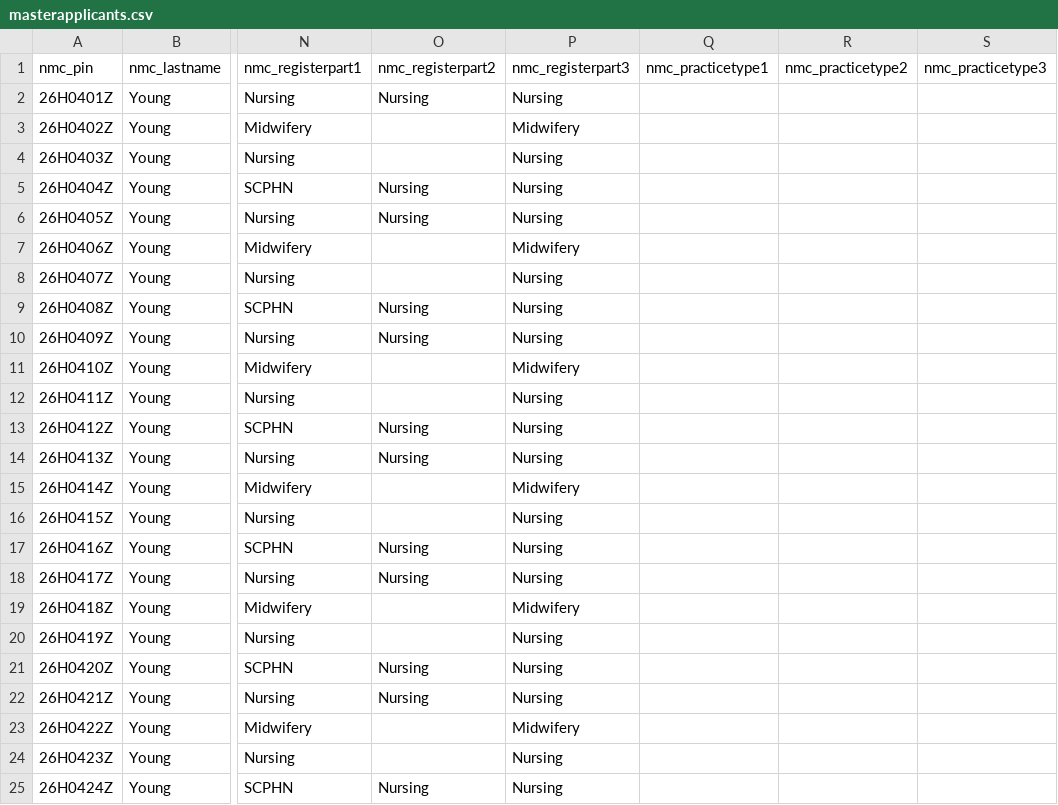
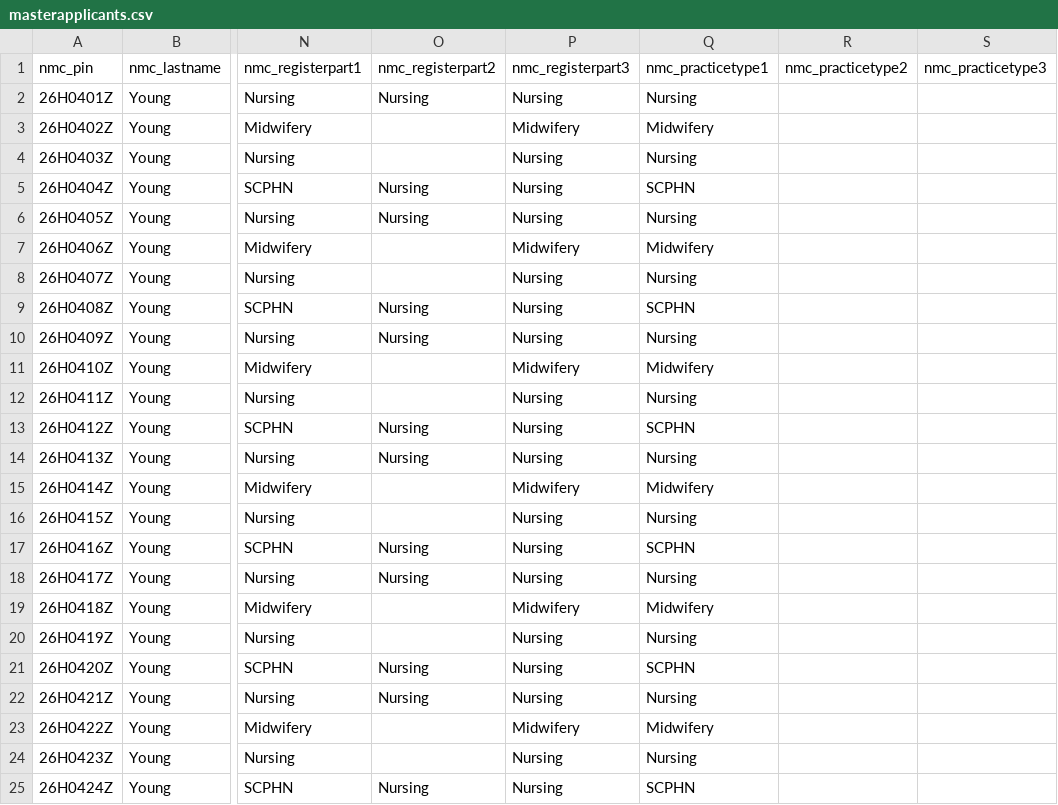
Before and after one commit to buslam2005/aeiupload, a CSV file: backend/app/seed_data/masterapplicants.csv, drawn as a sheet; only a part is shown, gaps mark what is left out; the diff names each change by its address in the sheet, - before the commit and + after, or states it on an @@ line.

```diff
--- a/backend/app/seed_data/masterapplicants.csv
+++ b/backend/app/seed_data/masterapplicants.csv
-Q2 (nmc_practicetype1): (empty)
+Q2 (nmc_practicetype1): Nursing
-Q3 (nmc_practicetype1): (empty)
+Q3 (nmc_practicetype1): Midwifery
-Q4 (nmc_practicetype1): (empty)
+Q4 (nmc_practicetype1): Nursing
-Q5 (nmc_practicetype1): (empty)
+Q5 (nmc_practicetype1): SCPHN
-Q6 (nmc_practicetype1): (empty)
+Q6 (nmc_practicetype1): Nursing
-Q7 (nmc_practicetype1): (empty)
+Q7 (nmc_practicetype1): Midwifery
-Q8 (nmc_practicetype1): (empty)
+Q8 (nmc_practicetype1): Nursing
-Q9 (nmc_practicetype1): (empty)
+Q9 (nmc_practicetype1): SCPHN
-Q10 (nmc_practicetype1): (empty)
+Q10 (nmc_practicetype1): Nursing
-Q11 (nmc_practicetype1): (empty)
+Q11 (nmc_practicetype1): Midwifery
-Q12 (nmc_practicetype1): (empty)
+Q12 (nmc_practicetype1): Nursing
-Q13 (nmc_practicetype1): (empty)
+Q13 (nmc_practicetype1): SCPHN
-Q14 (nmc_practicetype1): (empty)
+Q14 (nmc_practicetype1): Nursing
-Q15 (nmc_practicetype1): (empty)
+Q15 (nmc_practicetype1): Midwifery
-Q16 (nmc_practicetype1): (empty)
+Q16 (nmc_practicetype1): Nursing
-Q17 (nmc_practicetype1): (empty)
+Q17 (nmc_practicetype1): SCPHN
-Q18 (nmc_practicetype1): (empty)
+Q18 (nmc_practicetype1): Nursing
-Q19 (nmc_practicetype1): (empty)
+Q19 (nmc_practicetype1): Midwifery
-Q20 (nmc_practicetype1): (empty)
+Q20 (nmc_practicetype1): Nursing
-Q21 (nmc_practicetype1): (empty)
+Q21 (nmc_practicetype1): SCPHN
-Q22 (nmc_practicetype1): (empty)
+Q22 (nmc_practicetype1): Nursing
-Q23 (nmc_practicetype1): (empty)
+Q23 (nmc_practicetype1): Midwifery
-Q24 (nmc_practicetype1): (empty)
+Q24 (nmc_practicetype1): Nursing
-Q25 (nmc_practicetype1): (empty)
+Q25 (nmc_practicetype1): SCPHN
```
Also changed, not shown: requirement_doc/sample_data/masterapplicants.csv, 20 other files.
